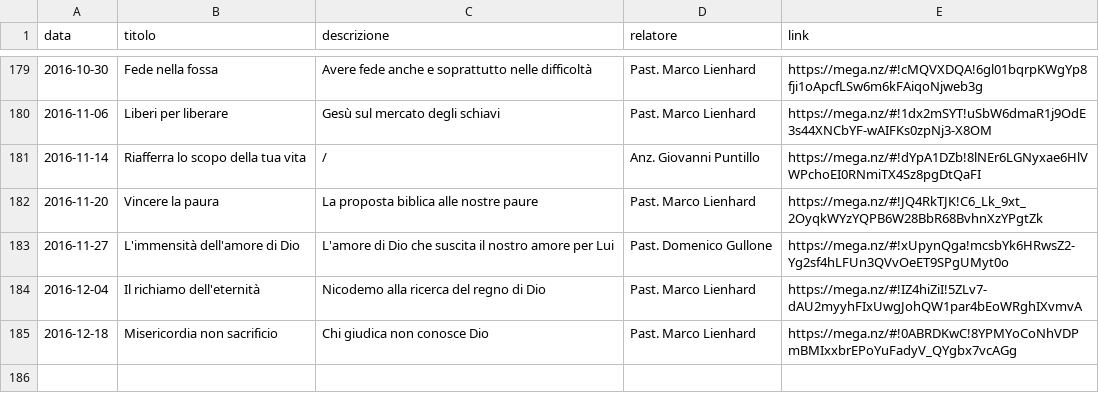
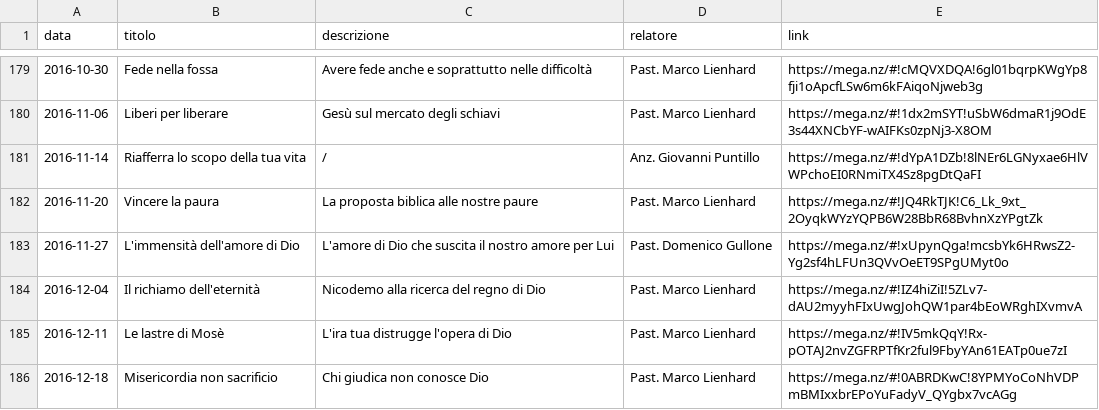
Before and after one commit to ChiesaSiloe/chiesasiloe.github.io, a CSV file: _data/sermons.csv, drawn as a sheet; only a part is shown, gaps mark what is left out.

Commit message:
ad

```diff
--- a/_data/sermons.csv
+++ b/_data/sermons.csv
@@ -184,2 +184,3 @@ data,titolo,descrizione,relatore,link
 2016-12-04,Il richiamo dell'eternità,Nicodemo alla ricerca del regno di Dio,Past. Marco Lienhard,https://mega.nz/#!IZ4hiZiI!5ZLv7-dAU2myyhFIxUwgJohQW1par4bEoWRghIXvmvA
+2016-12-11,Le lastre di Mosè,L'ira tua distrugge l'opera di Dio,Past. Marco Lienhard,https://mega.nz/#!IV5mkQqY!Rx-pOTAJ2nvZGFRPTfKr2ful9FbyYAn61EATp0ue7zI
 2016-12-18,Misericordia non sacrificio,Chi giudica non conosce Dio,Past. Marco Lienhard,https://mega.nz/#!0ABRDKwC!8YPMYoCoNhVDPmBMIxxbrEPoYuFadyV_QYgbx7vcAGg
```
